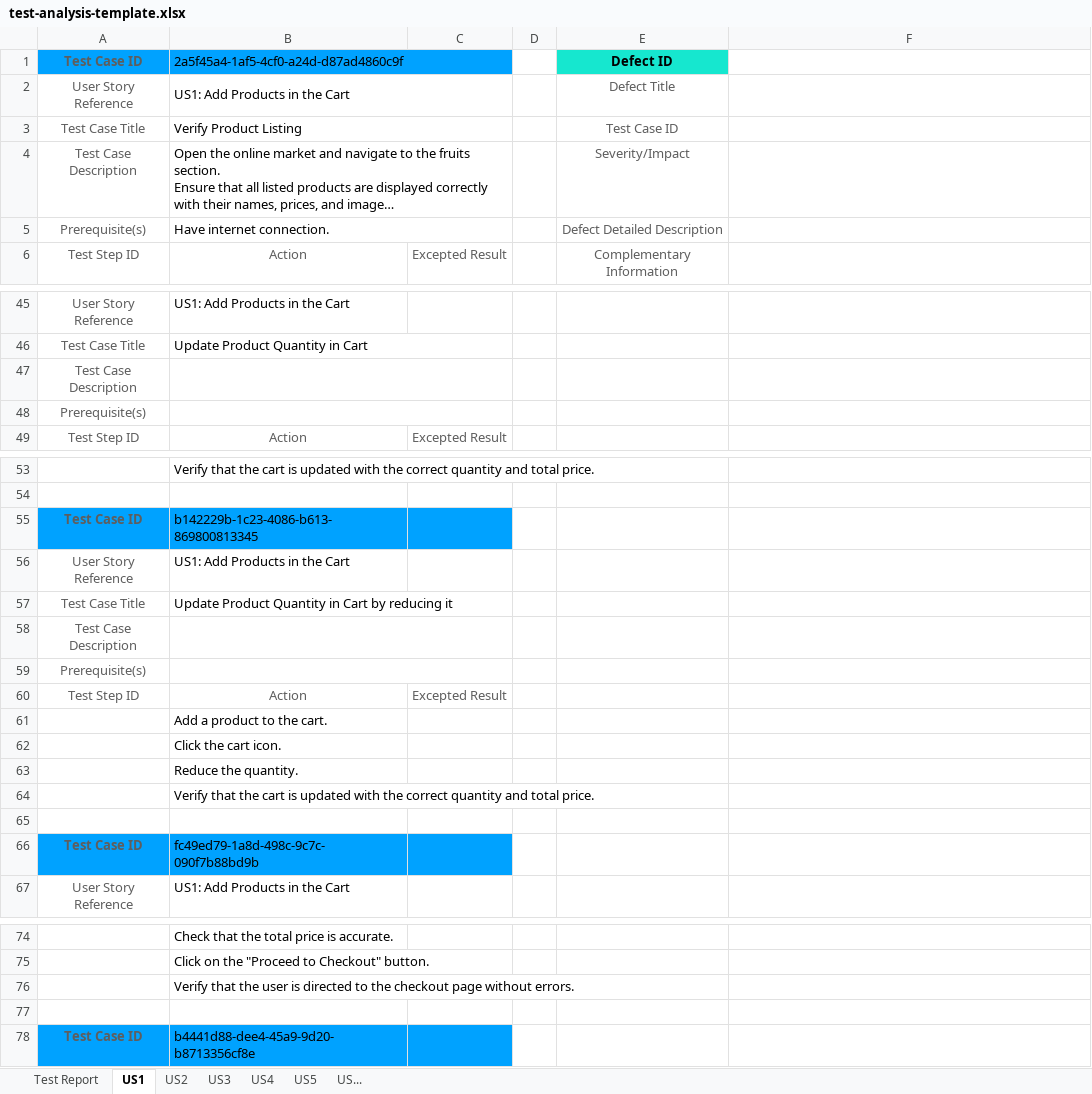
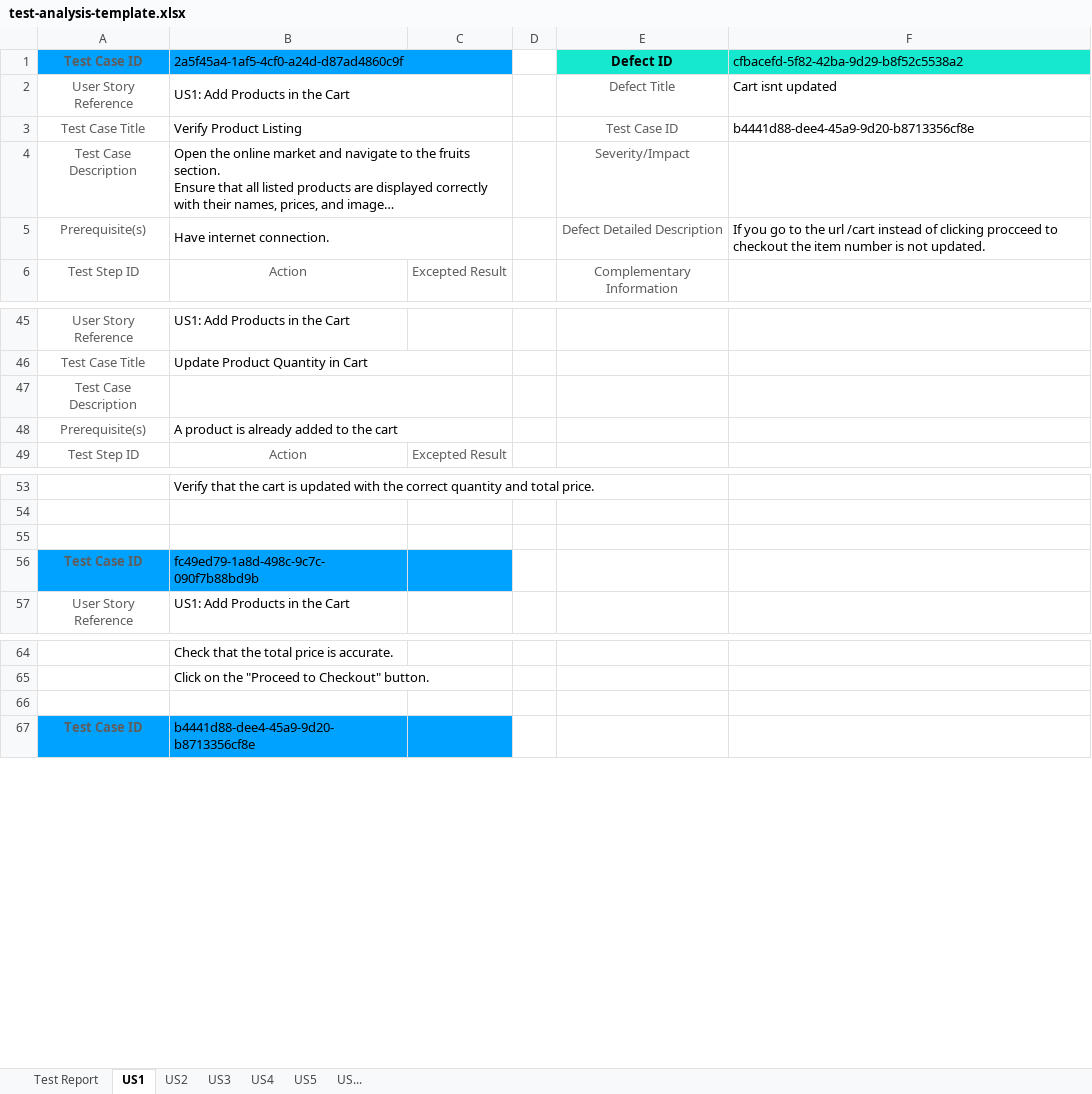
Before and after one commit to intziral/Git-Gud-Hackathon, an Excel workbook: test-analysis/test-analysis-template.xlsx, sheet US1, drawn as a sheet; only a part is shown, gaps mark what is left out; long unchanged cells end in …; values as stored, in another font and other column widths than the file's, no borders; the diff covers the shown part only; the diff names each change by its address in the sheet, - before the commit and + after, or states it on an @@ line.

Commit message:
FIrst impl of Use Case 1 all test cases

```diff
--- a/test-analysis/test-analysis-template.xlsx (sheet US1)
+++ b/test-analysis/test-analysis-template.xlsx (sheet US1)
-F1: (empty)
+F1: cfbacefd-5f82-42ba-9d29-b8f52c5538a2
-F1 fill: none
+F1 fill: #16E7CF
-F2: (empty)
+F2: Cart isnt updated
-F3: (empty)
+F3: b4441d88-dee4-45a9-9d20-b8713356cf8e
-F5: (empty)
+F5: If you go to the url /cart instead of clicking procceed to checkout the item number is not updated.
-B48: (empty)
+B48: A product is already added to the cart
-row 55: Test Case ID | b142229b-1c23-4086-b613-869800813345
-row 56: User Story Reference | US1: Add Products in the Cart
-row 57: Test Case Title | Update Product Quantity in Cart by reducing it
-row 58: Test Case Description
-row 59: Prerequisite(s)
-row 60: Test Step ID | Action | Excepted Result
-row 61:  | Add a product to the cart.
-row 62:  | Click the cart icon.
-row 63:  | Reduce the quantity.
-row 64:  | Verify that the cart is updated with the correct quantity and total price.
-row 76:  | Verify that the user is directed to the checkout page without errors.
```
Also changed, not shown: 1 edited cell and cell formats elsewhere in this sheet, 2 other files.
